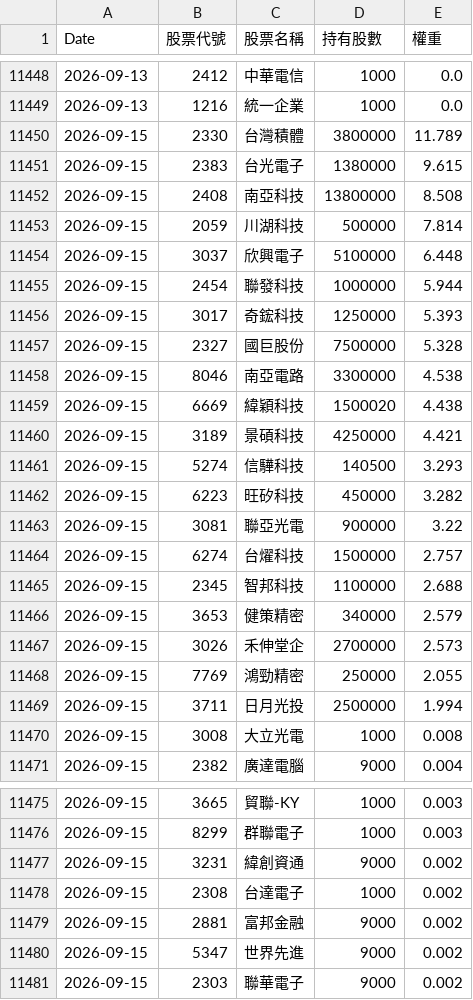
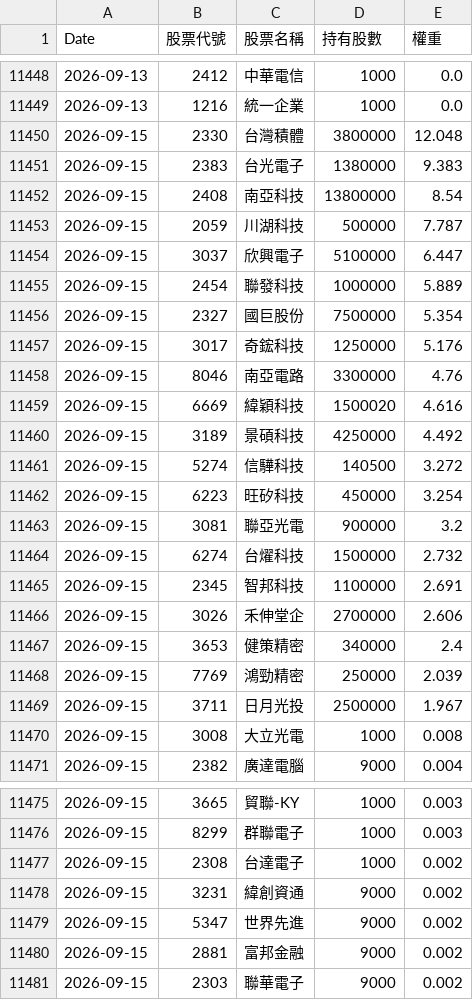
Before and after one commit to kevin5168449/etf-tracker, a CSV file: data/00991A_history.csv, drawn as a sheet; only a part is shown, gaps mark what is left out.

```diff
--- a/data/00991A_history.csv
+++ b/data/00991A_history.csv
@@ -11449,22 +11449,22 @@
 2026-09-13,1216,統一企業,1000,0.0
-2026-09-15,2330,台灣積體,3800000,11.789
-2026-09-15,2383,台光電子,1380000,9.615
-2026-09-15,2408,南亞科技,13800000,8.508
-2026-09-15,2059,川湖科技,500000,7.814
-2026-09-15,3037,欣興電子,5100000,6.448
-2026-09-15,2454,聯發科技,1000000,5.944
-2026-09-15,3017,奇鋐科技,1250000,5.393
-2026-09-15,2327,國巨股份,7500000,5.328
-2026-09-15,8046,南亞電路,3300000,4.538
-2026-09-15,6669,緯穎科技,1500020,4.438
-2026-09-15,3189,景碩科技,4250000,4.421
-2026-09-15,5274,信驊科技,140500,3.293
-2026-09-15,6223,旺矽科技,450000,3.282
-2026-09-15,3081,聯亞光電,900000,3.22
-2026-09-15,6274,台燿科技,1500000,2.757
-2026-09-15,2345,智邦科技,1100000,2.688
-2026-09-15,3653,健策精密,340000,2.579
-2026-09-15,3026,禾伸堂企,2700000,2.573
-2026-09-15,7769,鴻勁精密,250000,2.055
-2026-09-15,3711,日月光投,2500000,1.994
+2026-09-15,2330,台灣積體,3800000,12.048
+2026-09-15,2383,台光電子,1380000,9.383
+2026-09-15,2408,南亞科技,13800000,8.54
+2026-09-15,2059,川湖科技,500000,7.787
+2026-09-15,3037,欣興電子,5100000,6.447
+2026-09-15,2454,聯發科技,1000000,5.889
+2026-09-15,2327,國巨股份,7500000,5.354
+2026-09-15,3017,奇鋐科技,1250000,5.176
+2026-09-15,8046,南亞電路,3300000,4.76
+2026-09-15,6669,緯穎科技,1500020,4.616
+2026-09-15,3189,景碩科技,4250000,4.492
+2026-09-15,5274,信驊科技,140500,3.272
+2026-09-15,6223,旺矽科技,450000,3.254
+2026-09-15,3081,聯亞光電,900000,3.2
+2026-09-15,6274,台燿科技,1500000,2.732
+2026-09-15,2345,智邦科技,1100000,2.691
+2026-09-15,3026,禾伸堂企,2700000,2.606
+2026-09-15,3653,健策精密,340000,2.4
+2026-09-15,7769,鴻勁精密,250000,2.039
+2026-09-15,3711,日月光投,2500000,1.967
 2026-09-15,3008,大立光電,1000,0.008
@@ -11476,6 +11476,6 @@
 2026-09-15,8299,群聯電子,1000,0.003
+2026-09-15,2308,台達電子,1000,0.002
 2026-09-15,3231,緯創資通,9000,0.002
-2026-09-15,2308,台達電子,1000,0.002
+2026-09-15,5347,世界先進,9000,0.002
 2026-09-15,2881,富邦金融,9000,0.002
-2026-09-15,5347,世界先進,9000,0.002
 2026-09-15,2303,聯華電子,9000,0.002
```
Also changed, not shown: data/00980A_history.csv, data/00981A_history.csv.
